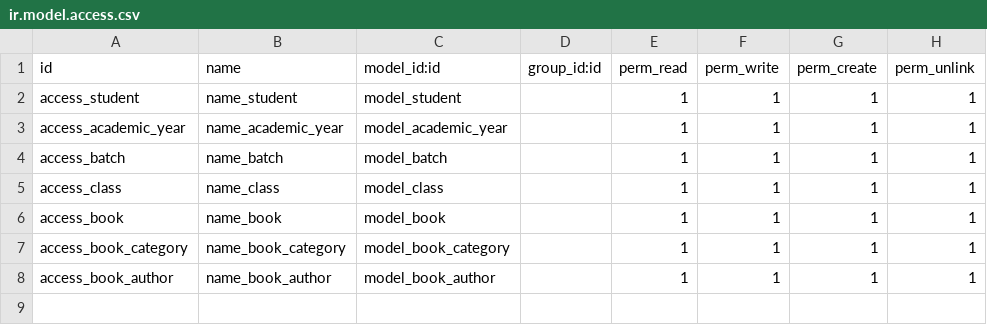
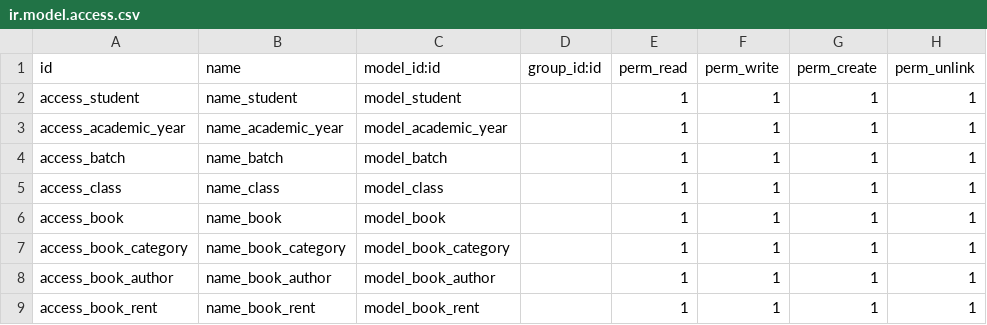
Before and after one commit to Htet-Aung-Shane/library-mangement-system, a CSV file: student/security/ir.model.access.csv, drawn as a sheet.

Commit message:
update books and student

```diff
--- a/student/security/ir.model.access.csv
+++ b/student/security/ir.model.access.csv
@@ -8 +8,2 @@ access_book_category,name_book_category,model_book_category,,1,1,1,1
 access_book_author,name_book_author,model_book_author,,1,1,1,1
+access_book_rent,name_book_rent,model_book_rent,,1,1,1,1
```
Also changed, not shown: 9 other files.
